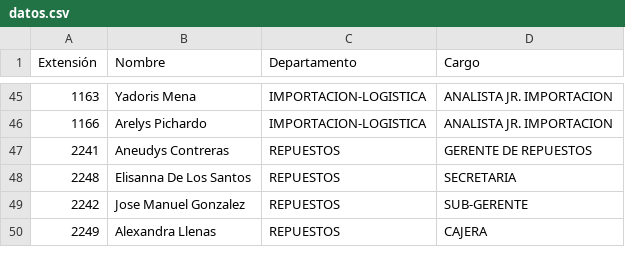
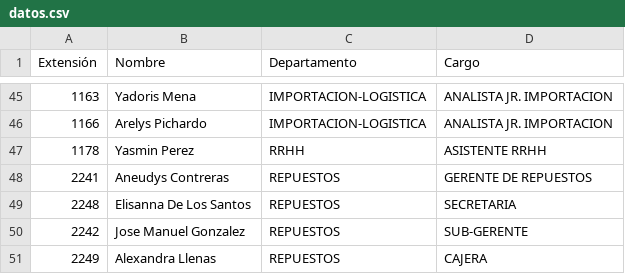
Before and after one commit to dbaezh78/agenda, a CSV file: src/datos.csv, drawn as a sheet; only a part is shown, gaps mark what is left out; the diff names each change by its address in the sheet, - before the commit and + after, or states it on an @@ line.

Commit message:
Update datos.csv

```diff
--- a/src/datos.csv
+++ b/src/datos.csv
+row 47: 1178 | Yasmin Perez | RRHH | ASISTENTE RRHH
```
